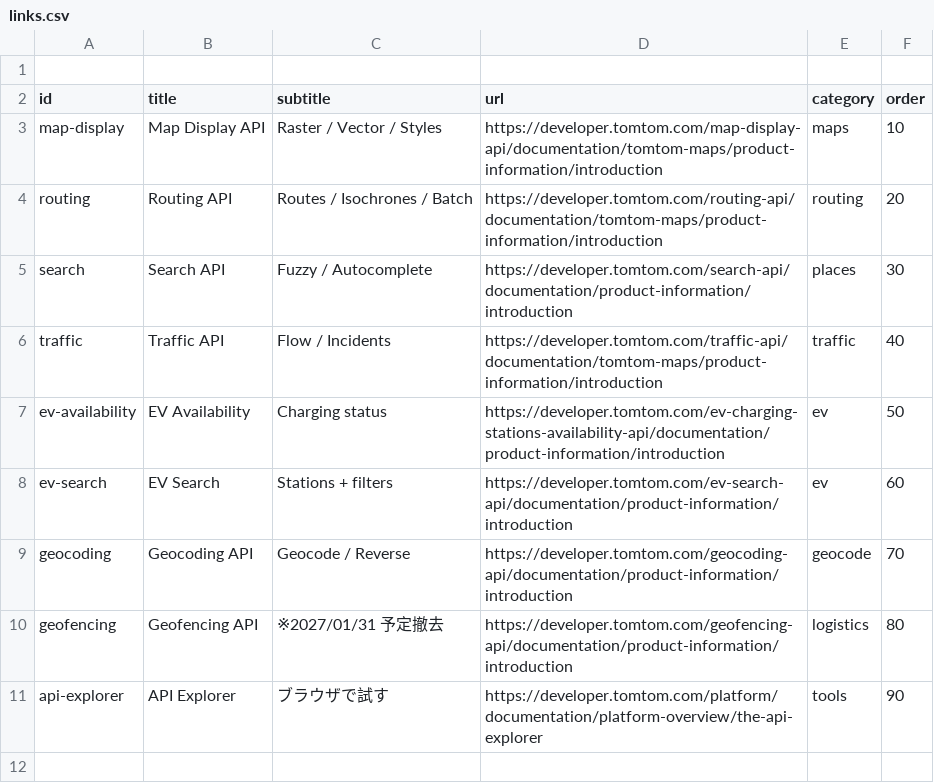
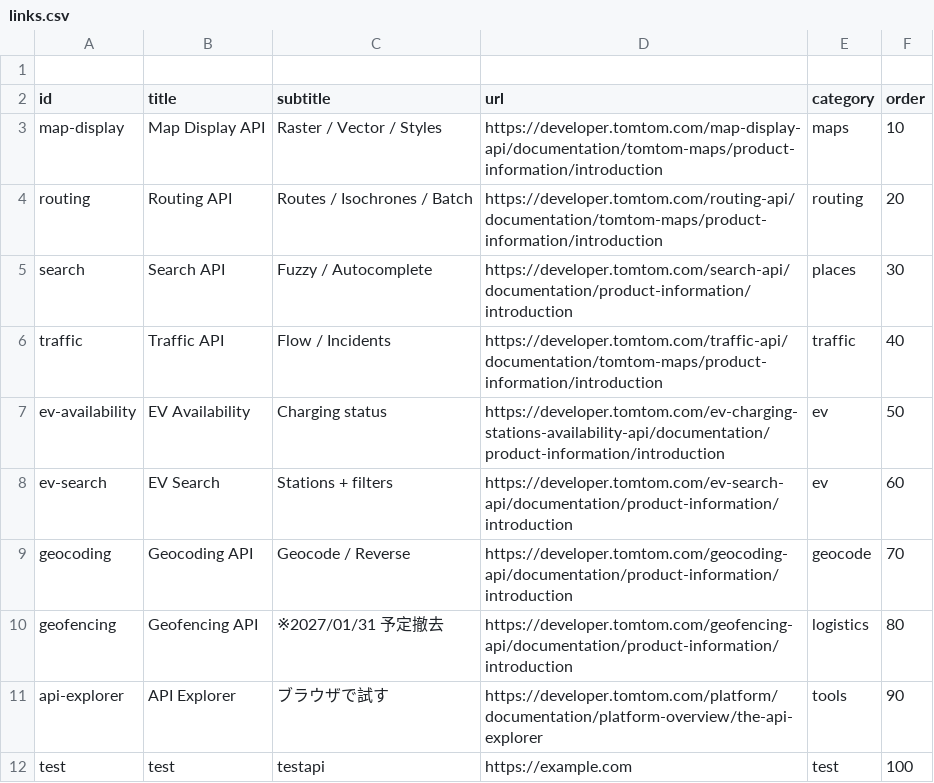
Before and after one commit to Sabakuma/tomtom-developper-cheatsheet, a CSV file: data/links.csv, drawn as a sheet.

Commit message:
add new API test

```diff
--- a/data/links.csv
+++ b/data/links.csv
@@ -11 +11,2 @@ geofencing,Geofencing API,"※2027/01/31 予定撤去",https://developer.tomtom.
 api-explorer,API Explorer,"ブラウザで試す",https://developer.tomtom.com/platform/documentation/platform-overview/the-api-explorer,tools,90
+test,test,"testapi",https://example.com,test,100
```
